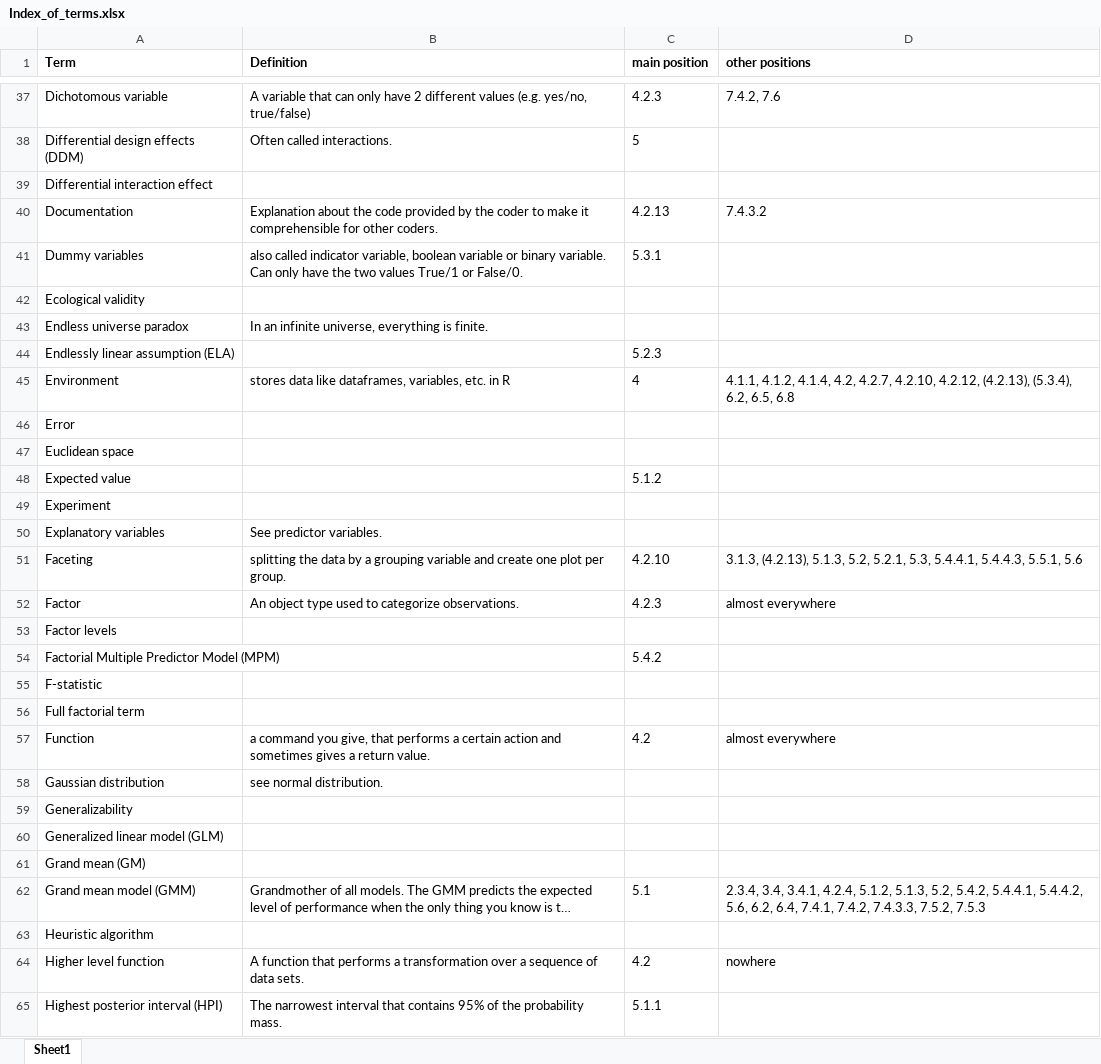
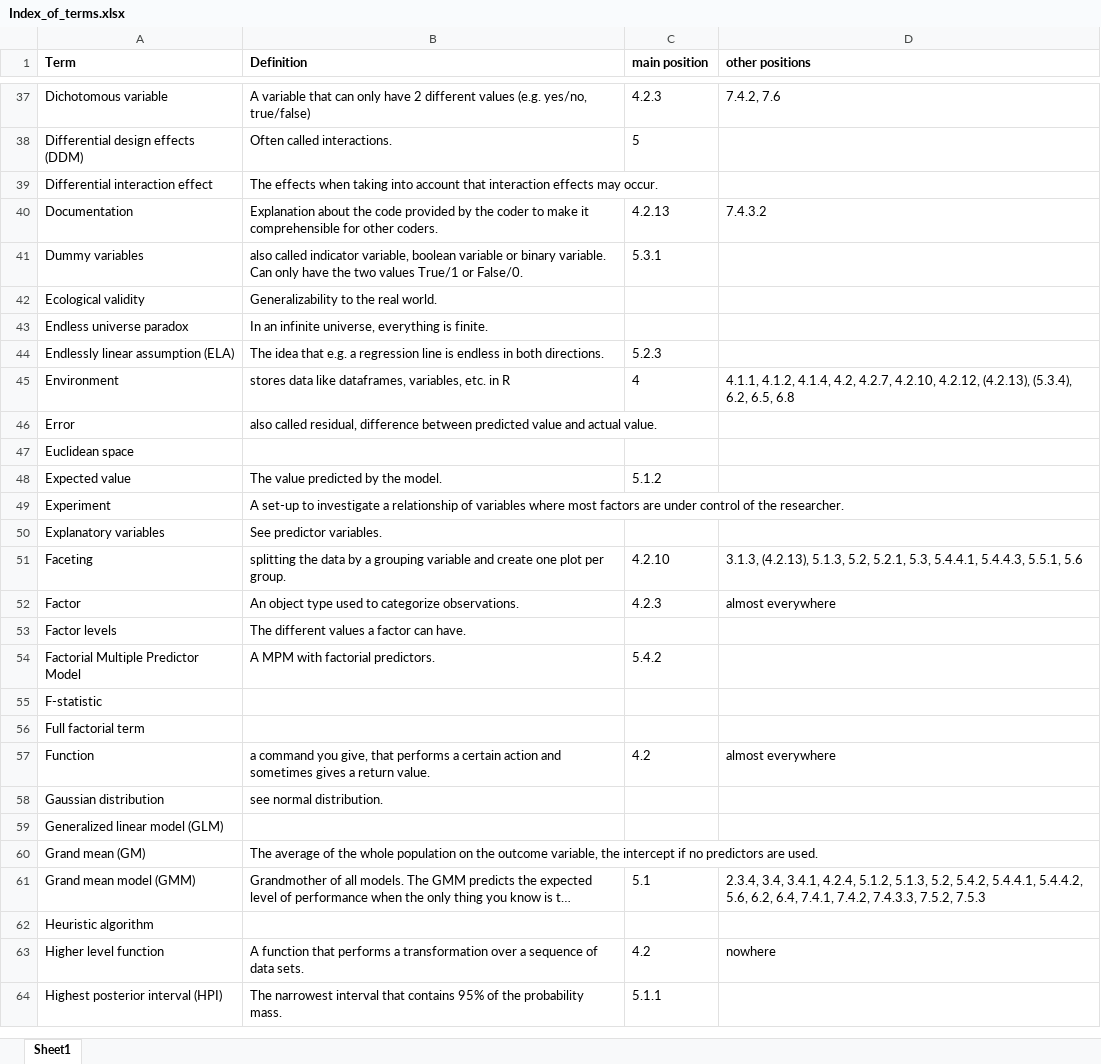
Before and after one commit to schmettow/New_Stats, an Excel workbook: Index_of_terms.xlsx, sheet Sheet1, drawn as a sheet; only a part is shown, gaps mark what is left out; long unchanged cells end in …; values as stored, in another font and other column widths than the file's, no borders; removed rows and columns are numbered as before the commit, all else as after; the diff covers the shown part only; the diff names each change by its address in the sheet, - before the commit and + after, or states it on an @@ line.

Commit message:
Index

```diff
--- a/Index_of_terms.xlsx (sheet Sheet1)
+++ b/Index_of_terms.xlsx (sheet Sheet1)
-B39 (Definition): (empty)
+B39 (Definition): The effects when taking into account that interaction effects may occur.
-B42 (Definition): (empty)
+B42 (Definition): Generalizability to the real world.
-B44 (Definition): (empty)
+B44 (Definition): The idea that e.g. a regression line is endless in both directions.
-B46 (Definition): (empty)
+B46 (Definition): also called residual, difference between predicted value and actual value.
-B48 (Definition): (empty)
+B48 (Definition): The value predicted by the model.
-B49 (Definition): (empty)
+B49 (Definition): A set-up to investigate a relationship of variables where most factors are under control of the researcher.
-B53 (Definition): (empty)
+B53 (Definition): The different values a factor can have.
-A54 (Term): Factorial Multiple Predictor Model (MPM)
+A54 (Term): Factorial Multiple Predictor Model
-B54 (Definition): (empty)
+B54 (Definition): A MPM with factorial predictors.
-row 59: Generalizability
-B60 (Definition): (empty)
+B60 (Definition): The average of the whole population on the outcome variable, the intercept if no predictors are used.
```
Also changed, not shown: 18 edited cells elsewhere in this sheet.
